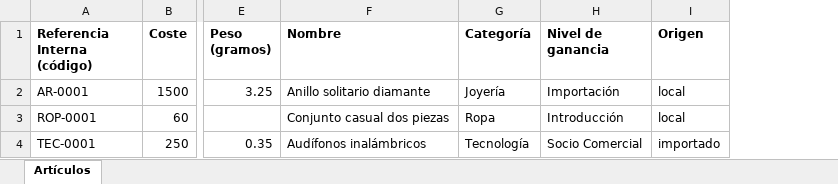
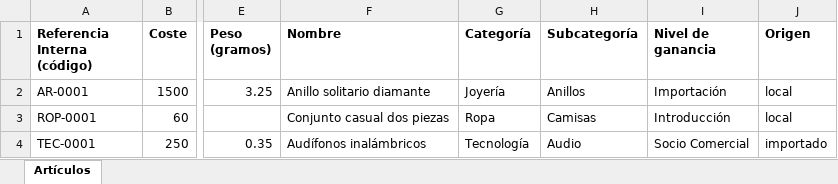
Before and after one commit to desarrolloariga/astro, an Excel workbook: public/plantillas/articulos.xlsx, sheet Artículos, drawn as a sheet; only a part is shown, gaps mark what is left out; values as stored, in another font and other column widths than the file's, no borders; the diff names each change by its address in the sheet, - before the commit and + after, or states it on an @@ line.

```diff
--- a/public/plantillas/articulos.xlsx (sheet Artículos)
+++ b/public/plantillas/articulos.xlsx (sheet Artículos)
+column H (Subcategoría), rows 2-4: Anillos | Camisas | Audio
```
Also changed, not shown: 3 other files.
